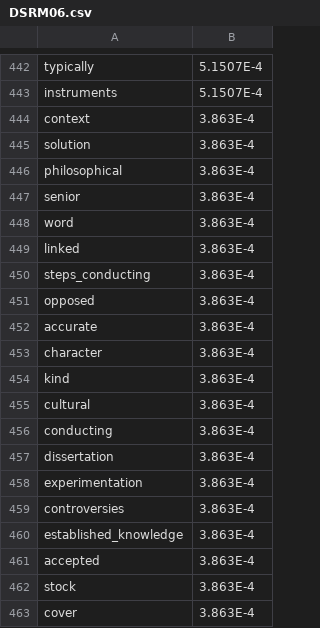
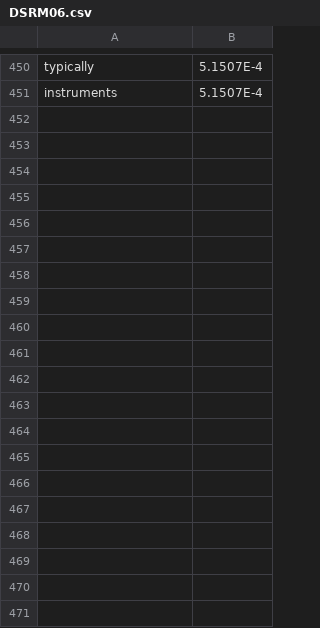
Before and after one commit to skoulouzis/E-CO-2, a CSV file: Competences/scientific_research_methods/scientific_research_methods-DSRM05_Contribute_research_objectives/DSRM06.csv, drawn as a sheet; only a part is shown, gaps mark what is left out; the diff covers the shown part only.

```diff
--- a/Competences/scientific_research_methods/scientific_research_methods-DSRM05_Contribute_research_objectives/DSRM06.csv
+++ b/Competences/scientific_research_methods/scientific_research_methods-DSRM05_Contribute_research_objectives/DSRM06.csv
@@ -443,21 +451 @@ typically,5.1507E-4
 instruments,5.1507E-4
-context,3.863E-4
-solution,3.863E-4
-philosophical,3.863E-4
-senior,3.863E-4
-word,3.863E-4
-linked,3.863E-4
-steps_conducting,3.863E-4
-opposed,3.863E-4
-accurate,3.863E-4
-character,3.863E-4
-kind,3.863E-4
-cultural,3.863E-4
-conducting,3.863E-4
-dissertation,3.863E-4
-experimentation,3.863E-4
-controversies,3.863E-4
-established_knowledge,3.863E-4
-accepted,3.863E-4
-stock,3.863E-4
-cover,3.863E-4
```
Also changed, not shown: 21 added rows and 49 removed rows elsewhere in this file, Competences/data_management_curation/data_management_curation-DSDM01_Data_Management_Plan/DSDM01.csv, Competences/data_management_curation/data_management_curation-DSDM03_Data_collection_and_Integration/DSDM03.csv, 8 other files.
